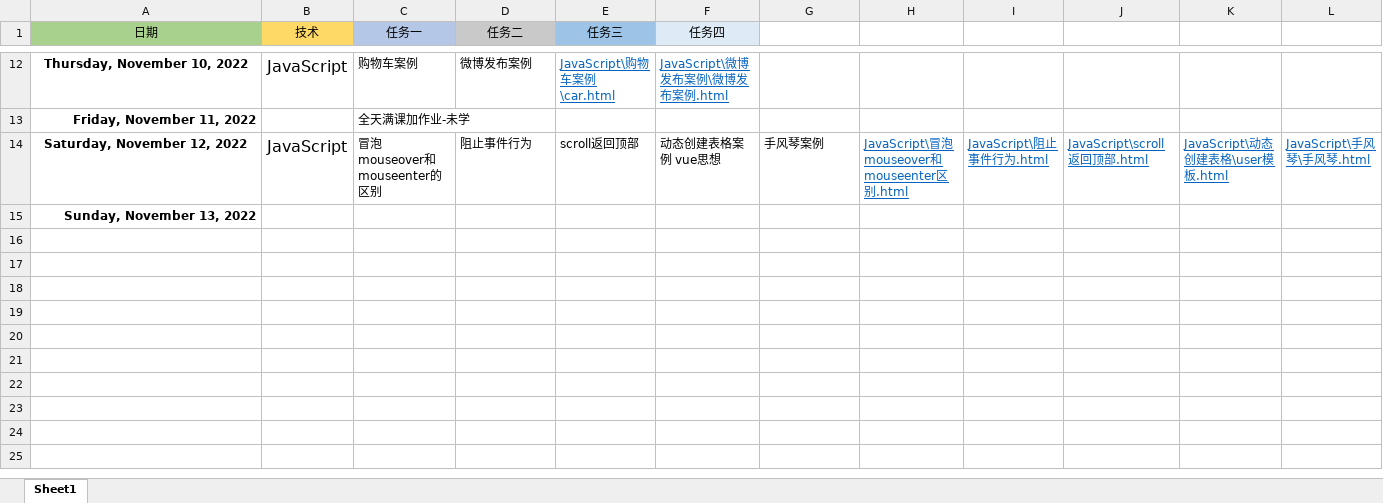
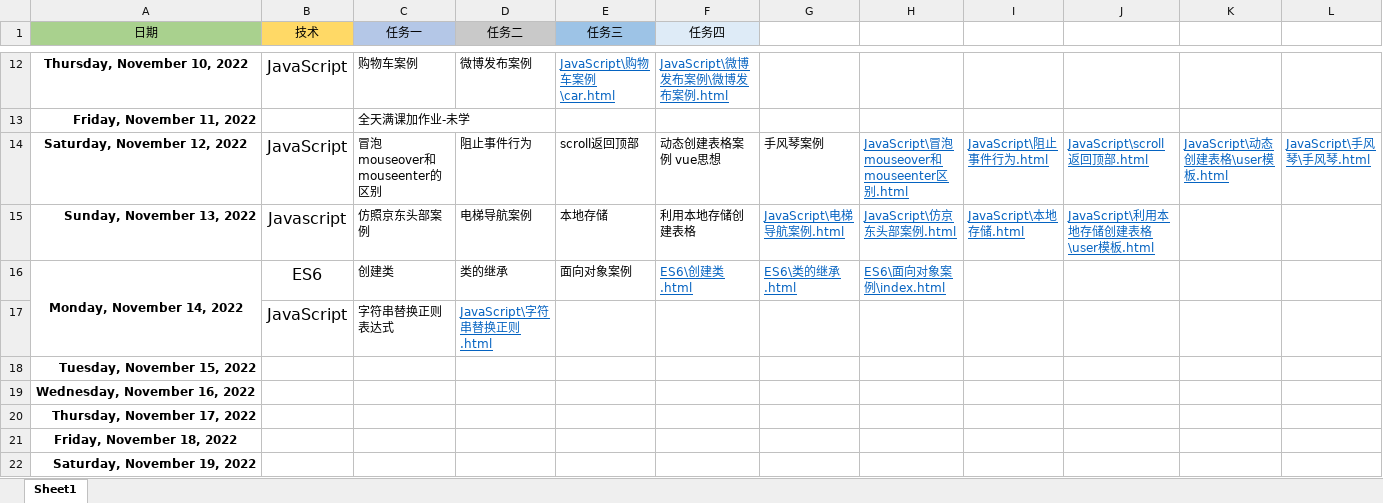
Before and after one commit to Bear0007/web_learn, an Excel workbook: 每日记录.xlsx, sheet Sheet1, drawn as a sheet; only a part is shown, gaps mark what is left out; values as stored, in another font and other column widths than the file's, no borders; the diff names each change by its address in the sheet, - before the commit and + after, or states it on an @@ line.

```diff
--- a/每日记录.xlsx (sheet Sheet1)
+++ b/每日记录.xlsx (sheet Sheet1)
-B15 (技术): (empty)
+B15 (技术): Javascript
-C15 (任务一): (empty)
+C15 (任务一): 仿照京东头部案例
-D15 (任务二): (empty)
+D15 (任务二): 电梯导航案例
-E15 (任务三): (empty)
+E15 (任务三): 本地存储
-F15 (任务四): (empty)
+F15 (任务四): 利用本地存储创建表格
-G15: (empty)
+G15: JavaScript\电梯导航案例.html
-H15: (empty)
+H15: JavaScript\仿京东头部案例.html
-I15: (empty)
+I15: JavaScript\本地存储.html
-J15: (empty)
+J15: JavaScript\利用本地存储创建表格\user模板.html
+row 16: Monday, November 14, 2022 | ES6 | 创建类 | 类的继承 | 面向对象案例 | ES6\创建类.html | ES6\类的继承.html | ES6\面向对象案例\index.html
+row 17:  | JavaScript | 字符串替换正则表达式 | JavaScript\字符串替换正则.html
+row 18: Tuesday, November 15, 2022
+row 19: Wednesday, November 16, 2022
+row 20: Thursday, November 17, 2022
+row 21: Friday, November 18, 2022
+row 22: Saturday, November 19, 2022
```
Also changed, not shown: 17 other files.
